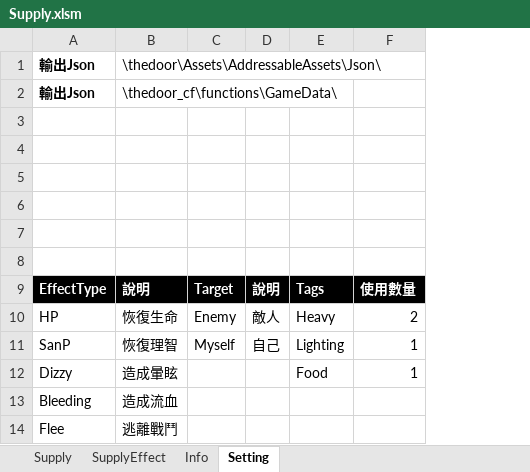
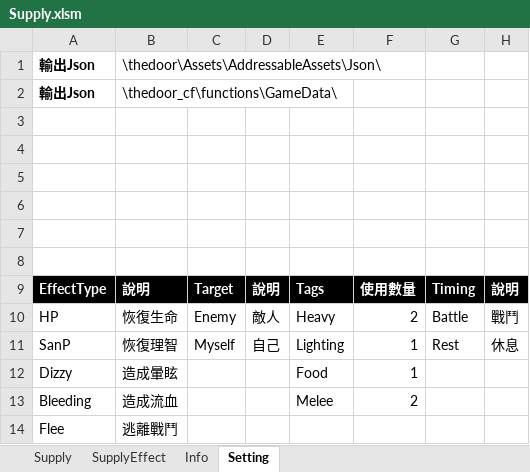
Before and after one commit to scozfortest/thedoor, an Excel workbook: Design/Supply.xlsm, sheet Setting, drawn as a sheet; values as stored, in another font and other column widths than the file's, no borders; charts and pictures not drawn; the diff names each change by its address in the sheet, - before the commit and + after, or states it on an @@ line.

```diff
--- a/Design/Supply.xlsm (sheet Setting)
+++ b/Design/Supply.xlsm (sheet Setting)
+column G, rows 9-11: Timing | Battle | Rest
+column H, rows 9-11: 說明 | 戰鬥 | 休息
-E13: (empty)
+E13: Melee
-F13: (empty)
+F13: 2
```
Also changed, not shown: sheet SupplyEffect, sheet Supply, formulas that keep their value, Design/GameSetting.xlsm, Design/Monster.xlsm, 51 other files.
